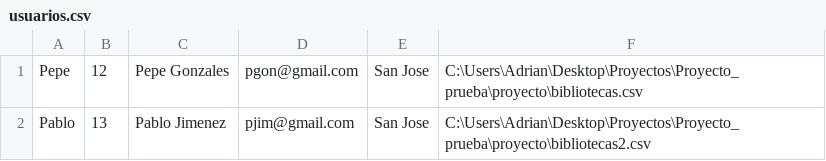
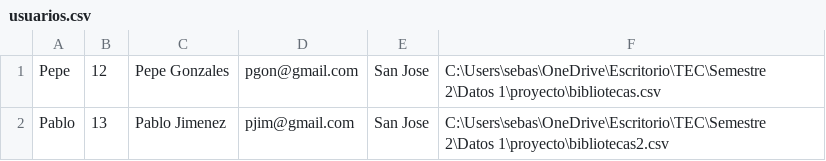
Before and after one commit to SebasHT15/proyecto, a CSV file: usuarios.csv, drawn as a sheet.

```diff
--- a/usuarios.csv
+++ b/usuarios.csv
@@ -1,2 +1,2 @@
-Pepe,12,Pepe Gonzales,pgon@gmail.com,San Jose,C:\Users\Adrian\Desktop\Proyectos\Proyecto_prueba\proyecto\bibliotecas.csv
-Pablo,13,Pablo Jimenez,pjim@gmail.com,San Jose,C:\Users\Adrian\Desktop\Proyectos\Proyecto_prueba\proyecto\bibliotecas2.csv
+Pepe,12,Pepe Gonzales,pgon@gmail.com,San Jose,C:\Users\sebas\OneDrive\Escritorio\TEC\Semestre 2\Datos 1\proyecto\bibliotecas.csv
+Pablo,13,Pablo Jimenez,pjim@gmail.com,San Jose,C:\Users\sebas\OneDrive\Escritorio\TEC\Semestre 2\Datos 1\proyecto\bibliotecas2.csv
```
Also changed, not shown: 4 other files.
